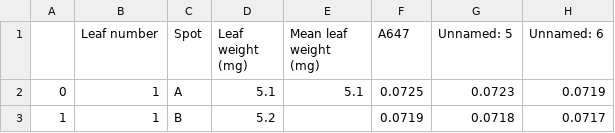
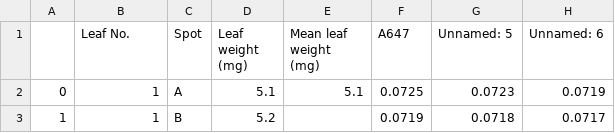
Before and after one commit to KyleLopin/asm_chloro_test, a CSV file: data/chlorophyll_data/collected_data/Mango Chlorophyll content.csv, drawn as a sheet; only a part is shown; the diff names each change by its address in the sheet, - before the commit and + after, or states it on an @@ line.

```diff
--- a/data/chlorophyll_data/collected_data/Mango Chlorophyll content.csv
+++ b/data/chlorophyll_data/collected_data/Mango Chlorophyll content.csv
-B1: Leaf number
+B1: Leaf No.
```
Also changed, not shown: data/chlorophyll_data/collected_data/Sugarcane Chlorophyll content.csv.
